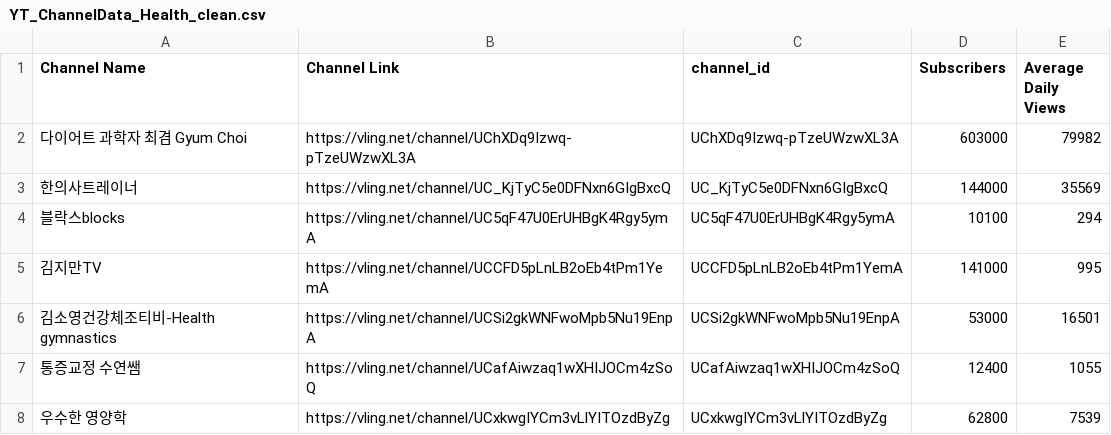
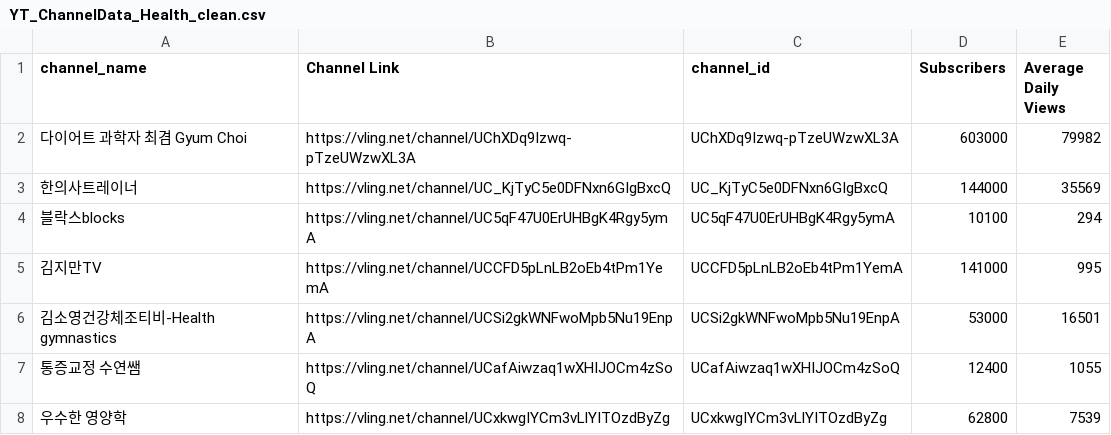
Before and after one commit to heeseok00/youtube_thumbnail_age-skku_urp-research, a CSV file: YT_ChannelData_Health_clean.csv, drawn as a sheet; only a part is shown.

```diff
--- a/YT_ChannelData_Health_clean.csv
+++ b/YT_ChannelData_Health_clean.csv
@@ -1,2 +1,2 @@
-Channel Name,Channel Link,channel_id,Subscribers,Average Daily Views
+channel_name,Channel Link,channel_id,Subscribers,Average Daily Views
 다이어트 과학자 최겸 Gyum Choi,https://vling.net/channel/UChXDq9Izwq-pTzeUWzwXL3A,UChXDq9Izwq-pTzeUWzwXL3A,603000,79982
```
Also changed, not shown: YT_ChannelData_VLOG_clean.csv, YT_ChannelData_education_clean.csv, 15 other files.
